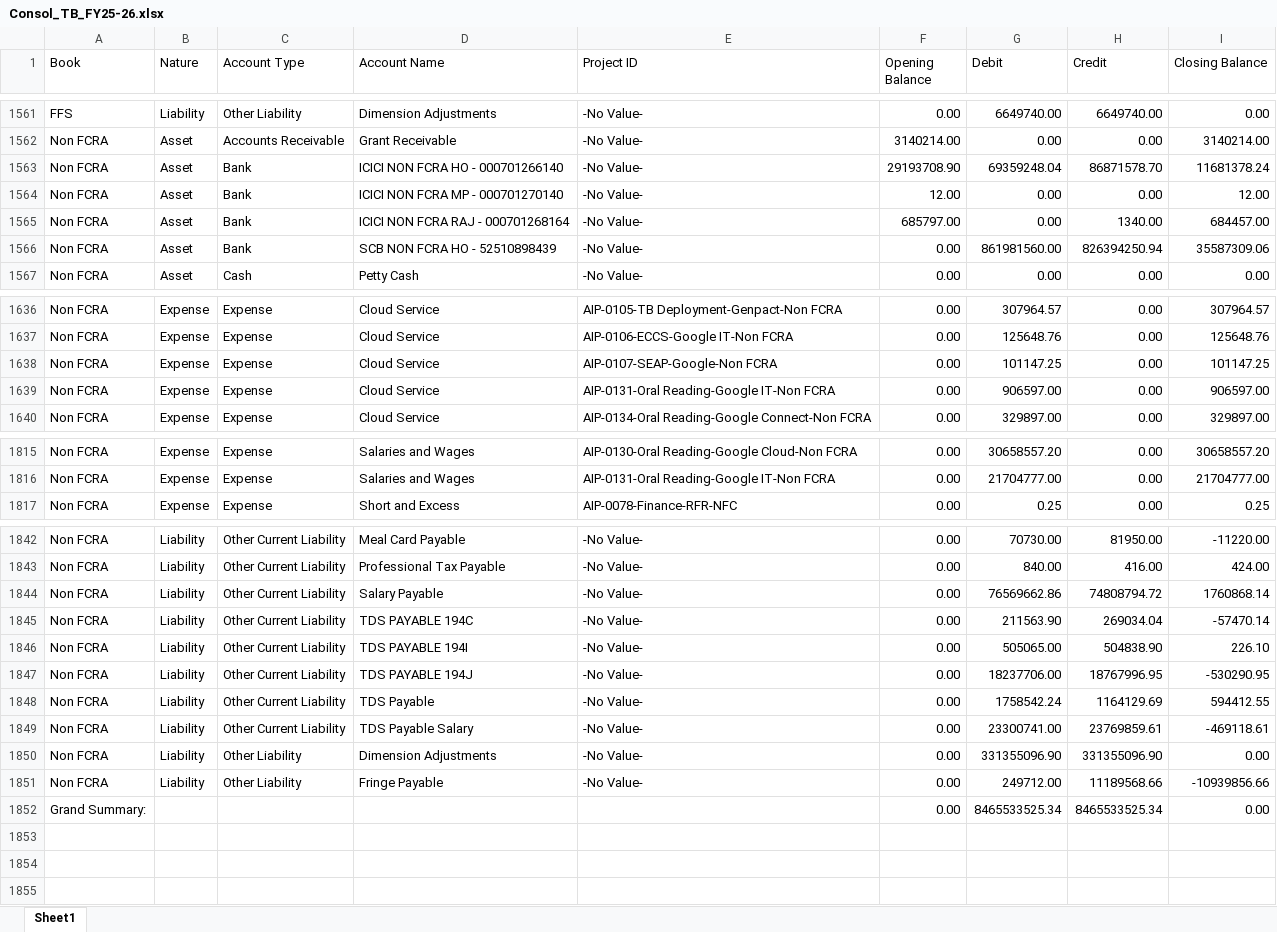
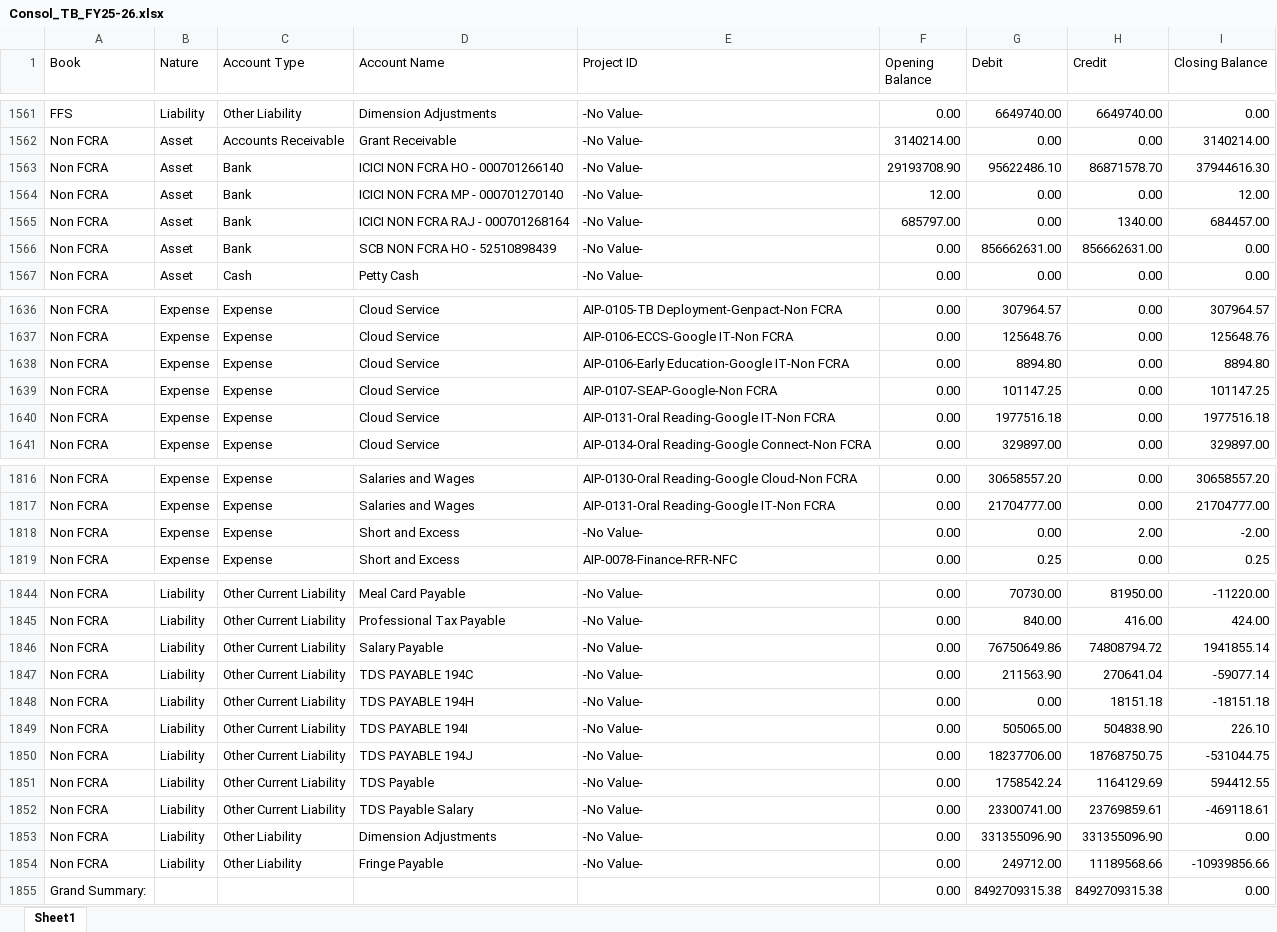
Before and after one commit to lehs-dashboard/lehs-reports, an Excel workbook: Consol_TB_FY25-26.xlsx, sheet Sheet1, drawn as a sheet; only a part is shown, gaps mark what is left out; values as stored, in another font and other column widths than the file's, no borders; addresses are those after the commit; the diff covers the shown part only; the diff names each change by its address in the sheet, - before the commit and + after, or states it on an @@ line.

Commit message:
Consol TB report update 2026-03-31

```diff
--- a/Consol_TB_FY25-26.xlsx (sheet Sheet1)
+++ b/Consol_TB_FY25-26.xlsx (sheet Sheet1)
-G1563 (Debit): 69359248.04
+G1563 (Debit): 95622486.10
-I1563 (Closing Balance): 11681378.24
+I1563 (Closing Balance): 37944616.30
-G1566 (Debit): 861981560.00
+G1566 (Debit): 856662631.00
-H1566 (Credit): 826394250.94
+H1566 (Credit): 856662631.00
-I1566 (Closing Balance): 35587309.06
+I1566 (Closing Balance): 0.00
+row 1638: Non FCRA | Expense | Expense | Cloud Service | AIP-0106-Early Education-Google IT-Non FCRA | 0.00 | 8894.80 | 0.00 | 8894.80
-G1640 (Debit): 906597.00
+G1640 (Debit): 1977516.18
-I1640 (Closing Balance): 906597.00
+I1640 (Closing Balance): 1977516.18
+row 1818: Non FCRA | Expense | Expense | Short and Excess | -No Value- | 0.00 | 0.00 | 2.00 | -2.00
-G1846 (Debit): 76569662.86
+G1846 (Debit): 76750649.86
-I1846 (Closing Balance): 1760868.14
+I1846 (Closing Balance): 1941855.14
-H1847 (Credit): 269034.04
+H1847 (Credit): 270641.04
-I1847 (Closing Balance): -57470.14
+I1847 (Closing Balance): -59077.14
+row 1848: Non FCRA | Liability | Other Current Liability | TDS PAYABLE 194H | -No Value- | 0.00 | 0.00 | 18151.18 | -18151.18
-H1850 (Credit): 18767996.95
+H1850 (Credit): 18768750.75
-I1850 (Closing Balance): -530290.95
+I1850 (Closing Balance): -531044.75
-G1855 (Debit): 8465533525.34
+G1855 (Debit): 8492709315.38
-H1855 (Credit): 8465533525.34
+H1855 (Credit): 8492709315.38
```
Also changed, not shown: 15 edited cells elsewhere in this sheet.
